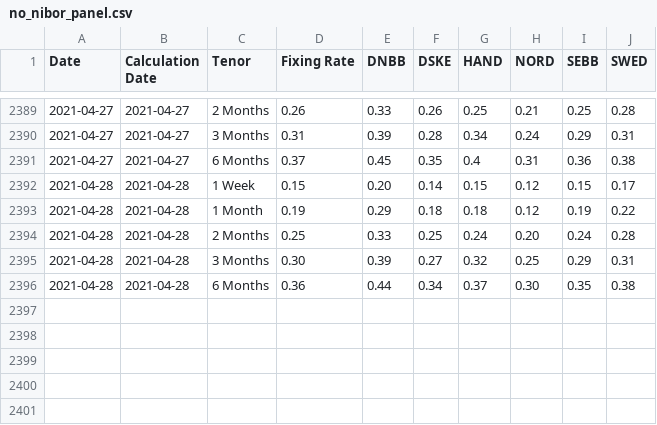
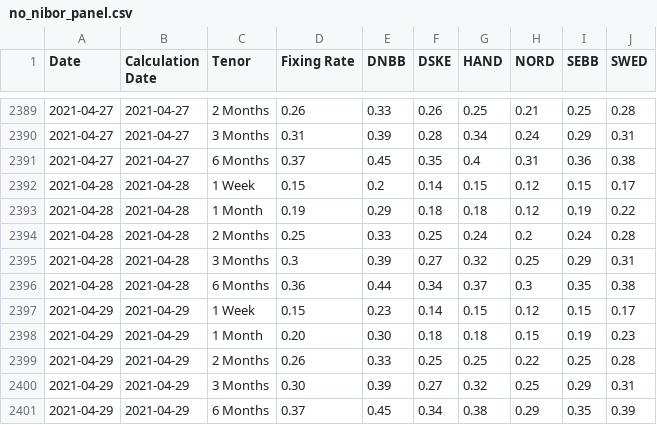
Before and after one commit to frefrik/norway-finance-statistics, a CSV file: data/no_nibor_panel.csv, drawn as a sheet; only a part is shown, gaps mark what is left out.

```diff
--- a/data/no_nibor_panel.csv
+++ b/data/no_nibor_panel.csv
@@ -2391,6 +2391,11 @@ Date,Calculation Date,Tenor,Fixing Rate,DNBB,DSKE,HAND,NORD,SEBB,SWED
 2021-04-27,2021-04-27,6 Months,0.37,0.45,0.35,0.4,0.31,0.36,0.38
-2021-04-28,2021-04-28,1 Week,0.15,0.20,0.14,0.15,0.12,0.15,0.17
+2021-04-28,2021-04-28,1 Week,0.15,0.2,0.14,0.15,0.12,0.15,0.17
 2021-04-28,2021-04-28,1 Month,0.19,0.29,0.18,0.18,0.12,0.19,0.22
-2021-04-28,2021-04-28,2 Months,0.25,0.33,0.25,0.24,0.20,0.24,0.28
-2021-04-28,2021-04-28,3 Months,0.30,0.39,0.27,0.32,0.25,0.29,0.31
-2021-04-28,2021-04-28,6 Months,0.36,0.44,0.34,0.37,0.30,0.35,0.38
+2021-04-28,2021-04-28,2 Months,0.25,0.33,0.25,0.24,0.2,0.24,0.28
+2021-04-28,2021-04-28,3 Months,0.3,0.39,0.27,0.32,0.25,0.29,0.31
+2021-04-28,2021-04-28,6 Months,0.36,0.44,0.34,0.37,0.3,0.35,0.38
+2021-04-29,2021-04-29,1 Week,0.15,0.23,0.14,0.15,0.12,0.15,0.17
+2021-04-29,2021-04-29,1 Month,0.20,0.30,0.18,0.18,0.15,0.19,0.23
+2021-04-29,2021-04-29,2 Months,0.26,0.33,0.25,0.25,0.22,0.25,0.28
+2021-04-29,2021-04-29,3 Months,0.30,0.39,0.27,0.32,0.25,0.29,0.31
+2021-04-29,2021-04-29,6 Months,0.37,0.45,0.34,0.38,0.29,0.35,0.39
```
Also changed, not shown: data/no_nibor.csv, 6 other files.
